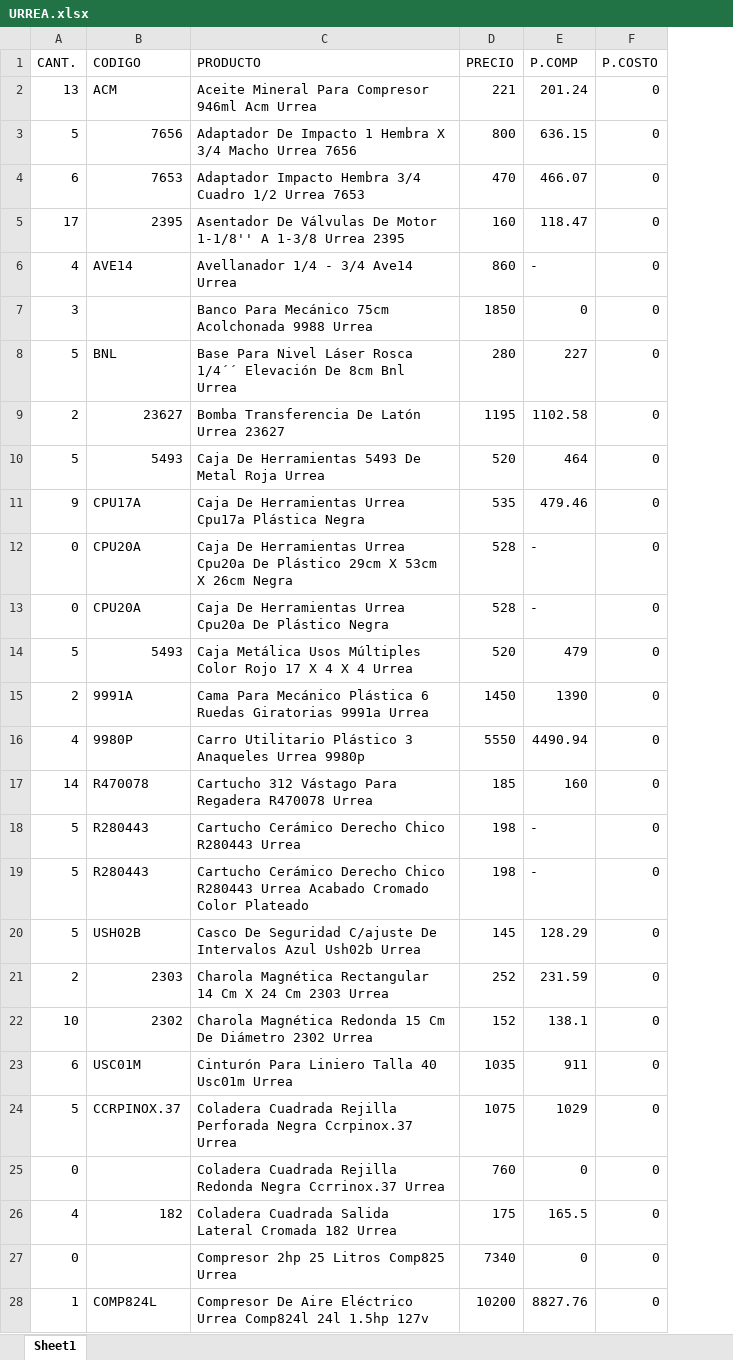
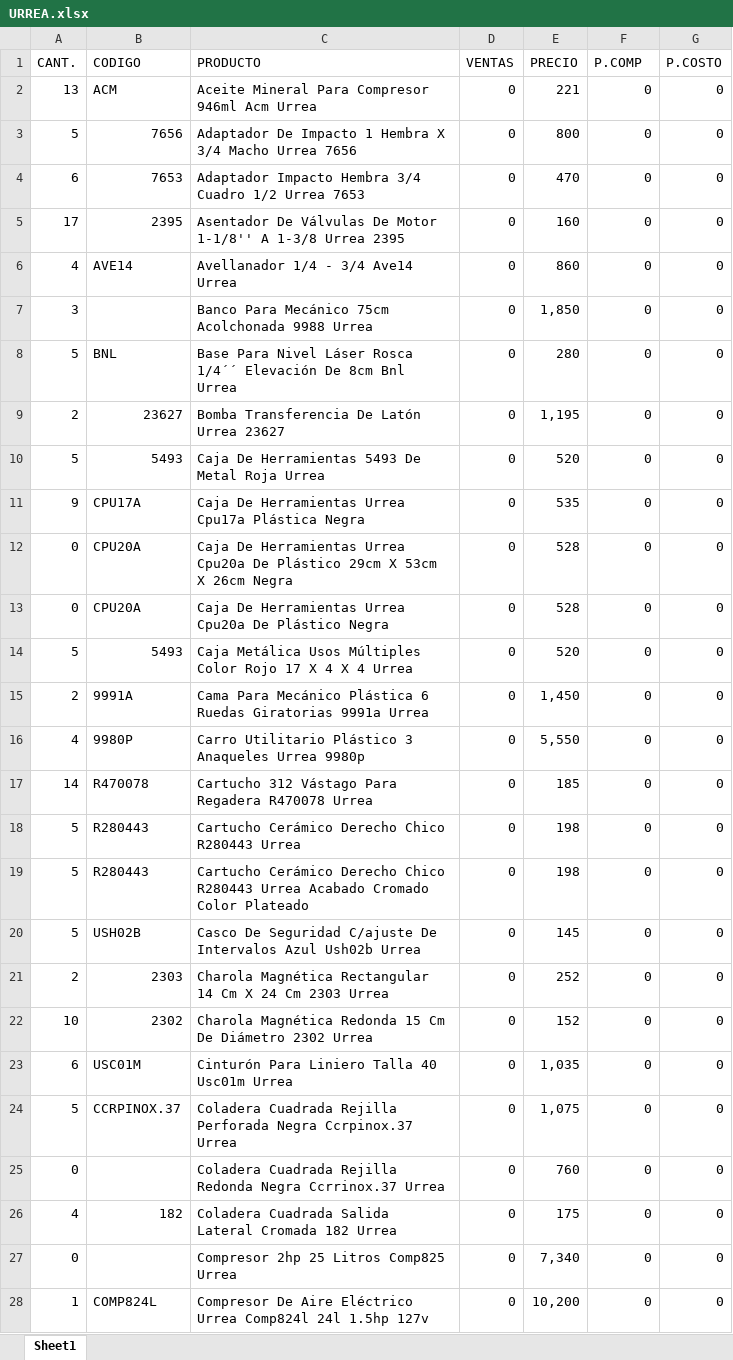
Before and after one commit to ElmerRCH/api-mercadolibre, an Excel workbook: data_excel/urrea/URREA.xlsx, sheet Sheet1, drawn as a sheet; only a part is shown; values as stored, in another font and other column widths than the file's, no cell formats; addresses are those after the commit; the diff covers the shown part only; the diff names each change by its address in the sheet, - before the commit and + after, or states it on an @@ line.

```diff
--- a/data_excel/urrea/URREA.xlsx (sheet Sheet1)
+++ b/data_excel/urrea/URREA.xlsx (sheet Sheet1)
+column D (VENTAS), rows 2-28: all 0
-F2 (P.COMP): 201.24
+F2 (P.COMP): 0
-F3 (P.COMP): 636.15
+F3 (P.COMP): 0
-F4 (P.COMP): 466.07
+F4 (P.COMP): 0
-F5 (P.COMP): 118.47
+F5 (P.COMP): 0
-F6 (P.COMP): -
+F6 (P.COMP): 0
-E7 (PRECIO): 1850
+E7 (PRECIO): 1,850
-F8 (P.COMP): 227
+F8 (P.COMP): 0
-E9 (PRECIO): 1195
+E9 (PRECIO): 1,195
-F9 (P.COMP): 1102.58
+F9 (P.COMP): 0
-F10 (P.COMP): 464
+F10 (P.COMP): 0
-F11 (P.COMP): 479.46
+F11 (P.COMP): 0
-F12:F13 (P.COMP): -
+F12:F13 (P.COMP): 0
-F14 (P.COMP): 479
+F14 (P.COMP): 0
-E15 (PRECIO): 1450
+E15 (PRECIO): 1,450
-F15 (P.COMP): 1390
+F15 (P.COMP): 0
-E16 (PRECIO): 5550
+E16 (PRECIO): 5,550
-F16 (P.COMP): 4490.94
+F16 (P.COMP): 0
-F17 (P.COMP): 160
+F17 (P.COMP): 0
-F18:F19 (P.COMP): -
+F18:F19 (P.COMP): 0
-F20 (P.COMP): 128.29
+F20 (P.COMP): 0
-F21 (P.COMP): 231.59
+F21 (P.COMP): 0
-F22 (P.COMP): 138.1
+F22 (P.COMP): 0
-E23 (PRECIO): 1035
+E23 (PRECIO): 1,035
-F23 (P.COMP): 911
+F23 (P.COMP): 0
-E24 (PRECIO): 1075
+E24 (PRECIO): 1,075
-F24 (P.COMP): 1029
+F24 (P.COMP): 0
-F26 (P.COMP): 165.5
+F26 (P.COMP): 0
-E27 (PRECIO): 7340
+E27 (PRECIO): 7,340
-E28 (PRECIO): 10200
+E28 (PRECIO): 10,200
-F28 (P.COMP): 8827.76
+F28 (P.COMP): 0
```
Also changed, not shown: 329 edited cells elsewhere in this sheet, cell formats, data_excel/vianney/vianney.xlsx, 3 other files.
